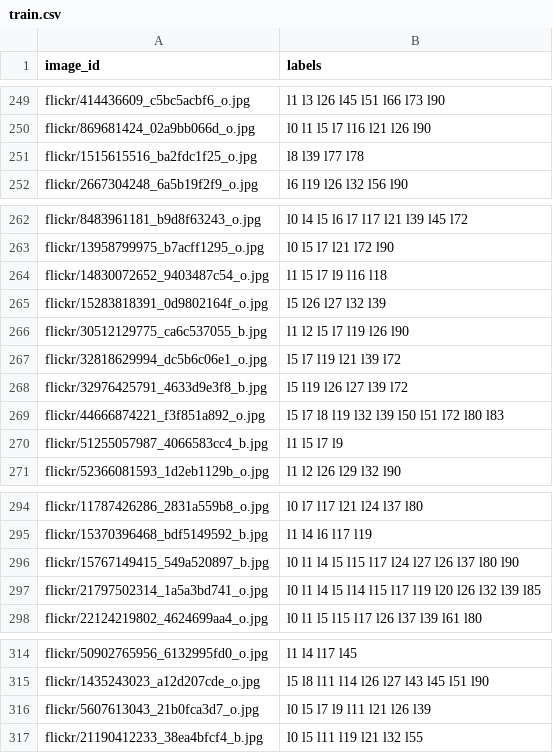
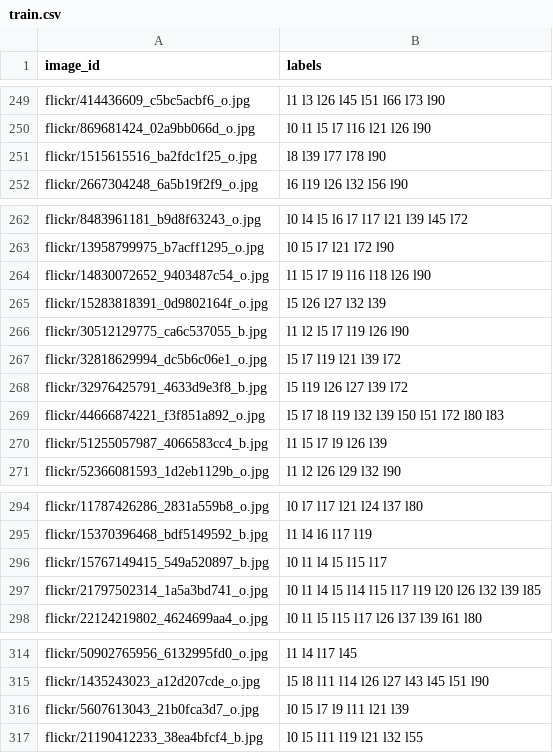
Before and after one commit to kristoisberg/macheene-lern, a CSV file: data/train.csv, drawn as a sheet; only a part is shown, gaps mark what is left out.

Commit message:
Fix flag labels

```diff
--- a/data/train.csv
+++ b/data/train.csv
@@ -250,3 +250,3 @@ flickr/414436609_c5bc5acbf6_o.jpg,l1 l3 l26 l45 l51 l66 l73 l90
 flickr/869681424_02a9bb066d_o.jpg,l0 l1 l5 l7 l16 l21 l26 l90
-flickr/1515615516_ba2fdc1f25_o.jpg,l8 l39 l77 l78
+flickr/1515615516_ba2fdc1f25_o.jpg,l8 l39 l77 l78 l90
 flickr/2667304248_6a5b19f2f9_o.jpg,l6 l19 l26 l32 l56 l90
@@ -263,3 +263,3 @@ flickr/8483961181_b9d8f63243_o.jpg,l0 l4 l5 l6 l7 l17 l21 l39 l45 l72
 flickr/13958799975_b7acff1295_o.jpg,l0 l5 l7 l21 l72 l90
-flickr/14830072652_9403487c54_o.jpg,l1 l5 l7 l9 l16 l18
+flickr/14830072652_9403487c54_o.jpg,l1 l5 l7 l9 l16 l18 l26 l90
 flickr/15283818391_0d9802164f_o.jpg,l5 l26 l27 l32 l39
@@ -269,3 +269,3 @@ flickr/32976425791_4633d9e3f8_b.jpg,l5 l19 l26 l27 l39 l72
 flickr/44666874221_f3f851a892_o.jpg,l5 l7 l8 l19 l32 l39 l50 l51 l72 l80 l83
-flickr/51255057987_4066583cc4_b.jpg,l1 l5 l7 l9
+flickr/51255057987_4066583cc4_b.jpg,l1 l5 l7 l9 l26 l39
 flickr/52366081593_1d2eb1129b_o.jpg,l1 l2 l26 l29 l32 l90
@@ -295,3 +295,3 @@ flickr/11787426286_2831a559b8_o.jpg,l0 l7 l17 l21 l24 l37 l80
 flickr/15370396468_bdf5149592_b.jpg,l1 l4 l6 l17 l19
-flickr/15767149415_549a520897_b.jpg,l0 l1 l4 l5 l15 l17 l24 l27 l26 l37 l80 l90
+flickr/15767149415_549a520897_b.jpg,l0 l1 l4 l5 l15 l17
 flickr/21797502314_1a5a3bd741_o.jpg,l0 l1 l4 l5 l14 l15 l17 l19 l20 l26 l32 l39 l85
@@ -315,3 +315,3 @@ flickr/50902765956_6132995fd0_o.jpg,l1 l4 l17 l45
 flickr/1435243023_a12d207cde_o.jpg,l5 l8 l11 l14 l26 l27 l43 l45 l51 l90
-flickr/5607613043_21b0fca3d7_o.jpg,l0 l5 l7 l9 l11 l21 l26 l39
+flickr/5607613043_21b0fca3d7_o.jpg,l0 l5 l7 l9 l11 l21 l39
 flickr/21190412233_38ea4bfcf4_b.jpg,l0 l5 l11 l19 l21 l32 l55
```
